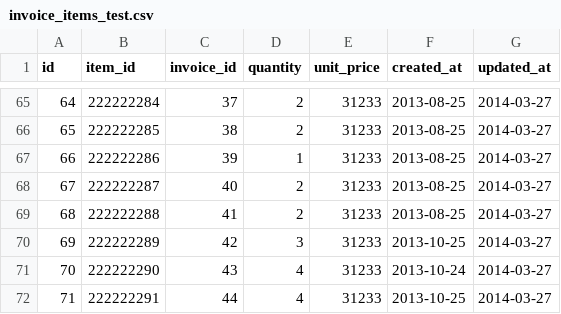
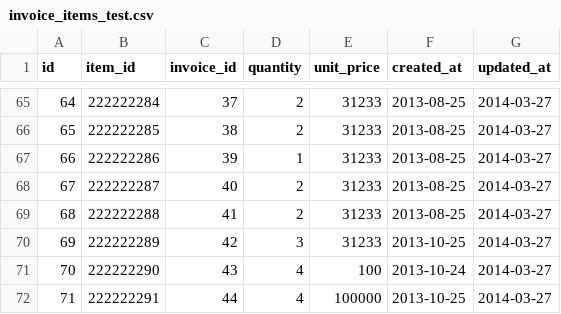
Before and after one commit to ckaminer/black_thursday, a CSV file: data/test_data/invoice_items_test.csv, drawn as a sheet; only a part is shown, gaps mark what is left out.

```diff
--- a/data/test_data/invoice_items_test.csv
+++ b/data/test_data/invoice_items_test.csv
@@ -70,3 +70,3 @@ id,item_id,invoice_id,quantity,unit_price,created_at,updated_at
 69,222222289,42,3,31233,2013-10-25,2014-03-27
-70,222222290,43,4,31233,2013-10-24,2014-03-27
-71,222222291,44,4,31233,2013-10-25,2014-03-27
+70,222222290,43,4,100,2013-10-24,2014-03-27
+71,222222291,44,4,100000,2013-10-25,2014-03-27
```
Also changed, not shown: data/test_data/invoices_test.csv, data/test_data/items_test.csv, 12 other files.
